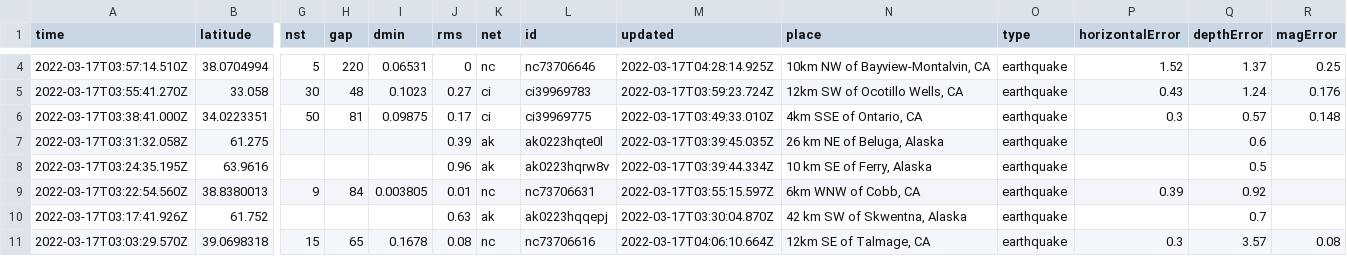
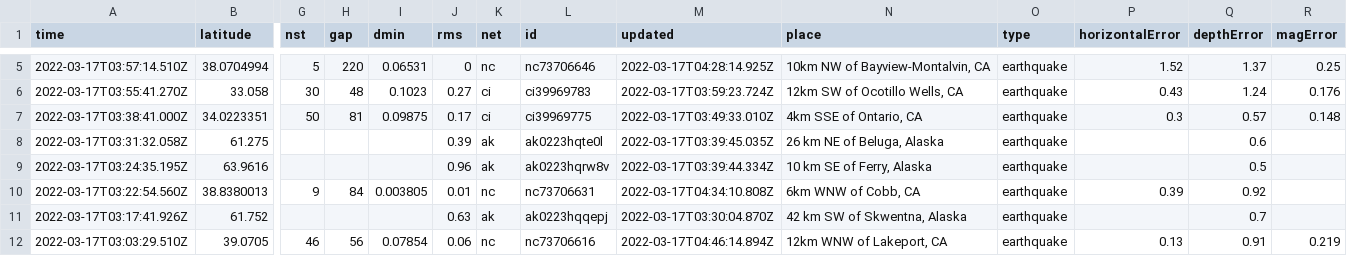
Before and after one commit to DevonMilley/dbk-calendar-actions, a CSV file: usgs_current.csv, drawn as a sheet; only a part is shown, gaps mark what is left out; removed rows and columns are numbered as before the commit, all else as after; rows hold the shown columns only; the diff covers the shown part only; the diff names each change by its address in the sheet, - before the commit and + after, or states it on an @@ line.

```diff
--- a/usgs_current.csv
+++ b/usgs_current.csv
-M10 (updated): 2022-03-17T03:55:15.597Z
+M10 (updated): 2022-03-17T04:34:10.808Z
-row 11: 2022-03-17T03:03:29.570Z | 39.0698318 | 15 | 65 | 0.1678 | 0.08 | nc | nc73706616 | 2022-03-17T04:06:10.664Z | 12km SE of Talmage, CA | earthquake | 0.3 | 3.57 | 0.08
+row 12: 2022-03-17T03:03:29.510Z | 39.0705 | 46 | 56 | 0.07854 | 0.06 | nc | nc73706616 | 2022-03-17T04:46:14.894Z | 12km WNW of Lakeport, CA | earthquake | 0.13 | 0.91 | 0.219
```
Also changed, not shown: 2 added rows, 5 removed rows and 3 edited cells elsewhere in this file.
